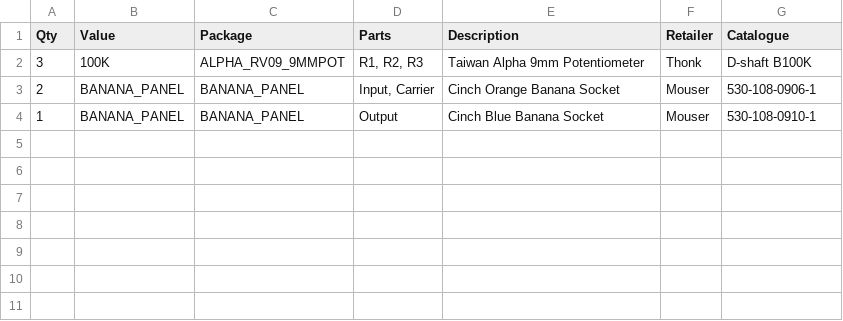
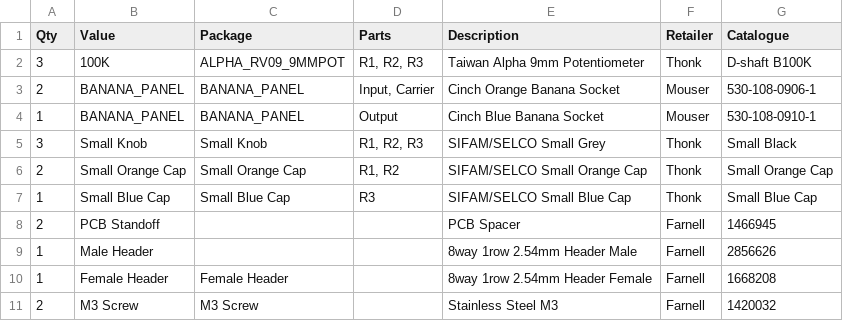
Before and after one commit to AidanTek/ElectricNoodleBox, a CSV file: ModularSeries/FieldsRingModulator/Controls/BOM_FieldsControls.csv, drawn as a sheet; the diff names each change by its address in the sheet, - before the commit and + after, or states it on an @@ line.

Commit message:
Fields controls BOM updated

```diff
--- a/ModularSeries/FieldsRingModulator/Controls/BOM_FieldsControls.csv
+++ b/ModularSeries/FieldsRingModulator/Controls/BOM_FieldsControls.csv
+row 5: 3 | Small Knob | Small Knob | R1, R2, R3 | SIFAM/SELCO Small Grey | Thonk | Small Black
+row 6: 2 | Small Orange Cap | Small Orange Cap | R1, R2 | SIFAM/SELCO Small Orange Cap | Thonk | Small Orange Cap
+row 7: 1 | Small Blue Cap | Small Blue Cap | R3 | SIFAM/SELCO Small Blue Cap | Thonk | Small Blue Cap
+row 8: 2 | PCB Standoff |  |  | PCB Spacer | Farnell | 1466945
+row 9: 1 | Male Header |  |  | 8way 1row 2.54mm Header Male | Farnell | 2856626
+row 10: 1 | Female Header | Female Header |  | 8way 1row 2.54mm Header Female | Farnell | 1668208
+row 11: 2 | M3 Screw | M3 Screw |  | Stainless Steel M3 | Farnell | 1420032
```
